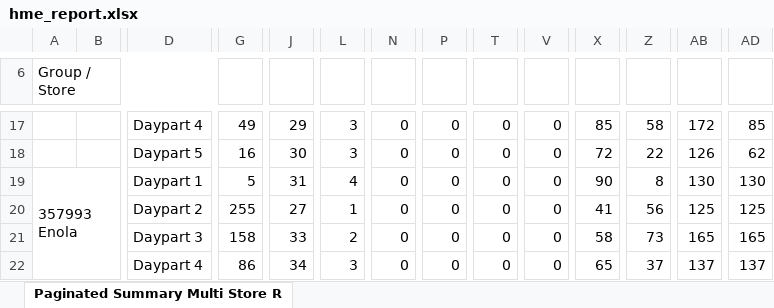
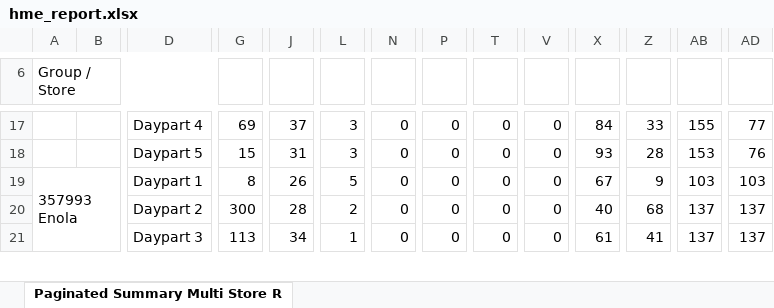
Before and after one commit to samargunners/Dunkin-sales-summary, an Excel workbook: data/hme/raw/hme_report.xlsx, sheet Paginated Summary Multi Store R, drawn as a sheet; only a part is shown, gaps mark what is left out; values as stored, in another font and other column widths than the file's, no cell formats; charts and pictures not drawn; removed rows and columns are numbered as before the commit, all else as after; rows hold the shown columns only; the diff covers the shown part only; the diff names each change by its address in the sheet, - before the commit and + after, or states it on an @@ line.

```diff
--- a/data/hme/raw/hme_report.xlsx (sheet Paginated Summary Multi Store R)
+++ b/data/hme/raw/hme_report.xlsx (sheet Paginated Summary Multi Store R)
-G17: 49
+G17: 69
-J17: 29
+J17: 37
-X17: 85
+X17: 84
-Z17: 58
+Z17: 33
-AB17: 172
+AB17: 155
-AD17: 85
+AD17: 77
-G18: 16
+G18: 15
-J18: 30
+J18: 31
-X18: 72
+X18: 93
-Z18: 22
+Z18: 28
-AB18: 126
+AB18: 153
-AD18: 62
+AD18: 76
-G19: 5
+G19: 8
-J19: 31
+J19: 26
-L19: 4
+L19: 5
-X19: 90
+X19: 67
-Z19: 8
+Z19: 9
-AB19: 130
+AB19: 103
-AD19: 130
+AD19: 103
-row 20:  |  | Daypart 2 | 255 | 27 | 1 | 0 | 0 | 0 | 0 | 41 | 56 | 125 | 125
-D20: Daypart 3
+D20: Daypart 2
-G20: 158
+G20: 300
-J20: 33
+J20: 28
-X20: 58
+X20: 40
-Z20: 73
+Z20: 68
-AB20: 165
+AB20: 137
-AD20: 165
+AD20: 137
-D21: Daypart 4
+D21: Daypart 3
-G21: 86
+G21: 113
-L21: 3
+L21: 1
-X21: 65
+X21: 61
-Z21: 37
+Z21: 41
```
Also changed, not shown: 10 added rows, 9 removed rows and 110 edited cells elsewhere in this sheet, cell formats, data/hme/transformed/hme_transformed.xlsx, 1 other file.
